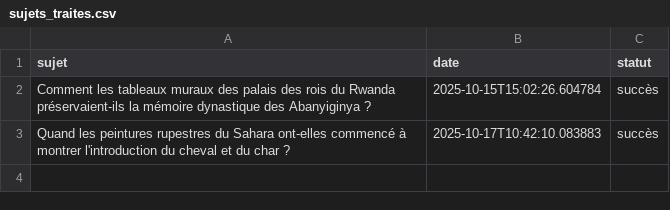
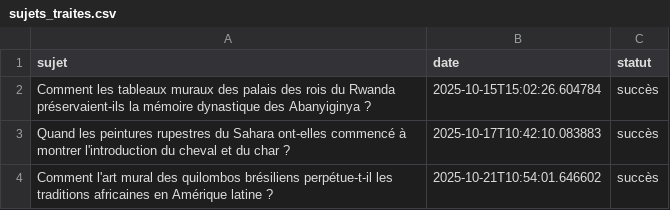
Before and after one commit to Metalosmose21/Africain-4, a CSV file: sujets_traites.csv, drawn as a sheet; the diff names each change by its address in the sheet, - before the commit and + after, or states it on an @@ line.

```diff
--- a/sujets_traites.csv
+++ b/sujets_traites.csv
+row 4: Comment l'art mural des quilombos brésiliens perpétue-t-il les traditions africaines en Amérique latine ? | 2025-10-21T10:54:01.646602 | succès
```
Also changed, not shown: sujets.csv.
